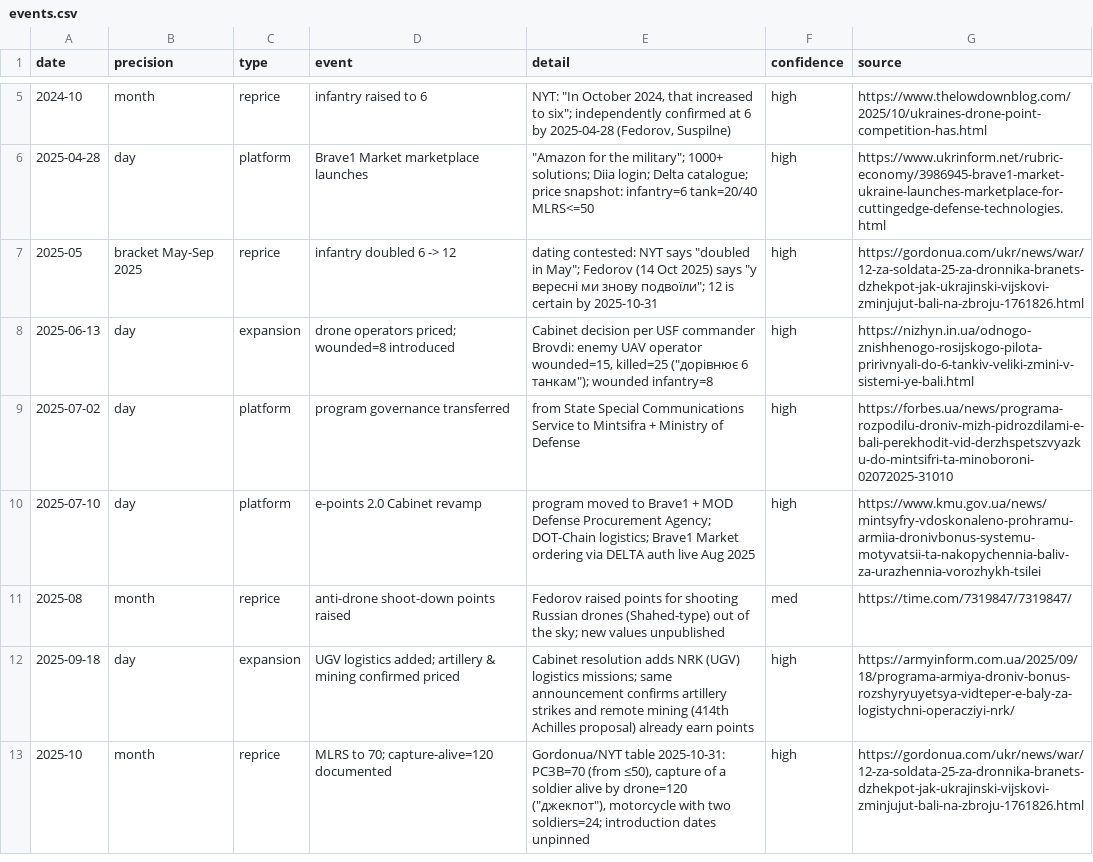
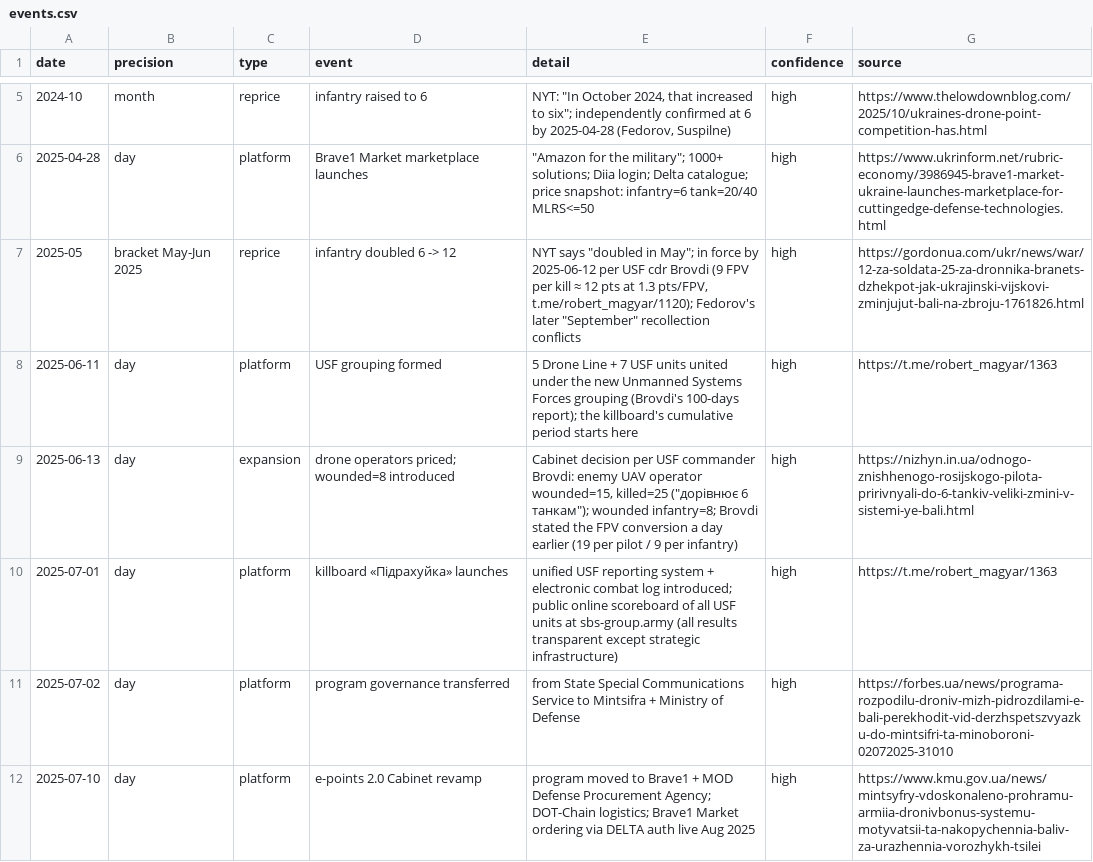
Before and after one commit to elliotjames-paschal/epoints-killboard, a CSV file: data/events.csv, drawn as a sheet; only a part is shown, gaps mark what is left out; the shorter side is filled out with more unchanged rows.

```diff
--- a/data/events.csv
+++ b/data/events.csv
@@ -6,4 +6,6 @@ date,precision,type,event,detail,confidence,source
 2025-04-28,day,platform,Brave1 Market marketplace launches,"""Amazon for the military""; 1000+ solutions; Diia login; Delta catalogue; price snapshot: infantry=6 tank=20/40 MLRS<=50",high,https://www.ukrinform.net/rubric-economy/3986945-brave1-market-ukraine-launches-marketplace-for-cuttingedge-defense-technologies.html
-2025-05,bracket May-Sep 2025,reprice,infantry doubled 6 -> 12,"dating contested: NYT says ""doubled in May""; Fedorov (14 Oct 2025) says ""у вересні ми знову подвоїли""; 12 is certain by 2025-10-31",high,https://gordonua.com/ukr/news/war/12-za-soldata-25-za-dronnika-branets-dzhekpot-jak-ukrajinski-vijskovi-zminjujut-bali-na-zbroju-1761826.html
-2025-06-13,day,expansion,drone operators priced; wounded=8 introduced,"Cabinet decision per USF commander Brovdi: enemy UAV operator wounded=15, killed=25 (""дорівнює 6 танкам""); wounded infantry=8",high,https://nizhyn.in.ua/odnogo-znishhenogo-rosijskogo-pilota-pririvnyali-do-6-tankiv-veliki-zmini-v-sistemi-ye-bali.html
+2025-05,bracket May-Jun 2025,reprice,infantry doubled 6 -> 12,"NYT says ""doubled in May""; in force by 2025-06-12 per USF cdr Brovdi (9 FPV per kill ≈ 12 pts at 1.3 pts/FPV, t.me/robert_magyar/1120); Fedorov's later ""September"" recollection conflicts",high,https://gordonua.com/ukr/news/war/12-za-soldata-25-za-dronnika-branets-dzhekpot-jak-ukrajinski-vijskovi-zminjujut-bali-na-zbroju-1761826.html
+2025-06-11,day,platform,USF grouping formed,5 Drone Line + 7 USF units united under the new Unmanned Systems Forces grouping (Brovdi's 100-days report); the killboard's cumulative period starts here,high,https://t.me/robert_magyar/1363
+2025-06-13,day,expansion,drone operators priced; wounded=8 introduced,"Cabinet decision per USF commander Brovdi: enemy UAV operator wounded=15, killed=25 (""дорівнює 6 танкам""); wounded infantry=8; Brovdi stated the FPV conversion a day earlier (19 per pilot / 9 per infantry)",high,https://nizhyn.in.ua/odnogo-znishhenogo-rosijskogo-pilota-pririvnyali-do-6-tankiv-veliki-zmini-v-sistemi-ye-bali.html
+2025-07-01,day,platform,"killboard «Підрахуйка» launches","unified USF reporting system + electronic combat log introduced; public online scoreboard of all USF units at sbs-group.army (all results transparent except strategic infrastructure)",high,https://t.me/robert_magyar/1363
 2025-07-02,day,platform,program governance transferred,from State Special Communications Service to Mintsifra + Ministry of Defense,high,https://forbes.ua/news/programa-rozpodilu-droniv-mizh-pidrozdilami-e-bali-perekhodit-vid-derzhspetszvyazku-do-mintsifri-ta-minoboroni-02072025-31010
```
Also changed, not shown: data/prices.csv.
